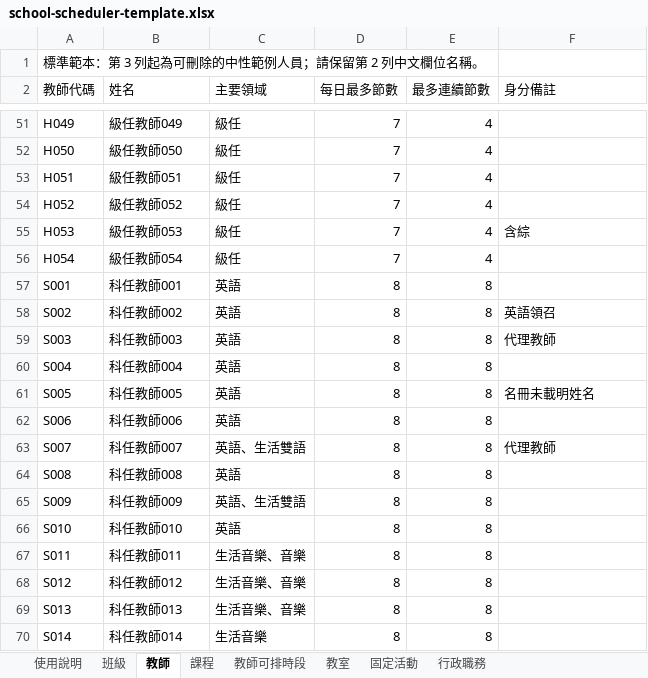
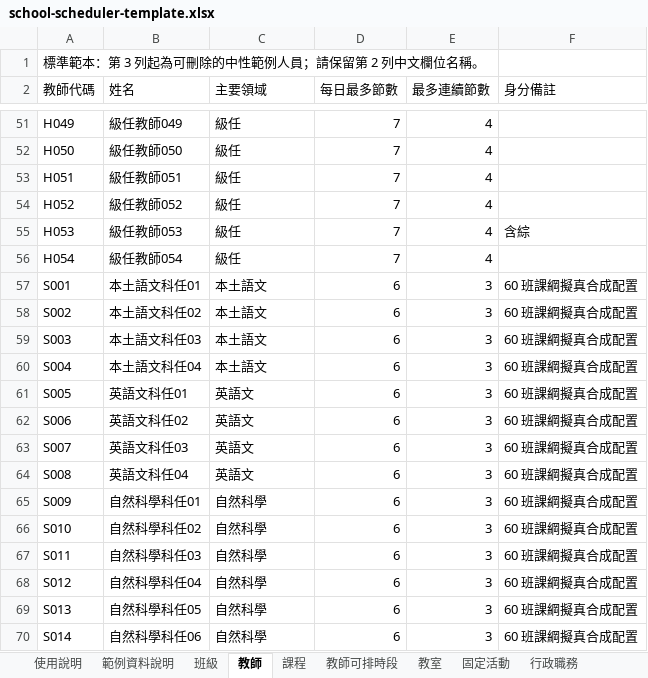
Before and after one commit to polik18/school-scheduler, an Excel workbook: public/school-scheduler-template.xlsx, sheet 教師, drawn as a sheet; only a part is shown, gaps mark what is left out; values as stored, in another font and other column widths than the file's, no borders; the diff covers the shown part only; the diff names each change by its address in the sheet, - before the commit and + after, or states it on an @@ line.

```diff
--- a/public/school-scheduler-template.xlsx (sheet 教師)
+++ b/public/school-scheduler-template.xlsx (sheet 教師)
+sheet tab: 範例資料說明
-B57 (姓名): 科任教師001
+B57 (姓名): 本土語文科任01
-C57:C60 (主要領域): 英語
+C57:C60 (主要領域): 本土語文
-D57:D70 (每日最多節數): 8
+D57:D70 (每日最多節數): 6
-E57:E70 (最多連續節數): 8
+E57:E70 (最多連續節數): 3
-F57 (身分備註): (empty)
+F57 (身分備註): 60 班課綱擬真合成配置
-B58 (姓名): 科任教師002
+B58 (姓名): 本土語文科任02
-F58 (身分備註): 英語領召
+F58 (身分備註): 60 班課綱擬真合成配置
-B59 (姓名): 科任教師003
+B59 (姓名): 本土語文科任03
-F59 (身分備註): 代理教師
+F59 (身分備註): 60 班課綱擬真合成配置
-B60 (姓名): 科任教師004
+B60 (姓名): 本土語文科任04
-F60 (身分備註): (empty)
+F60 (身分備註): 60 班課綱擬真合成配置
-B61 (姓名): 科任教師005
+B61 (姓名): 英語文科任01
-C61:C62 (主要領域): 英語
+C61:C62 (主要領域): 英語文
-F61 (身分備註): 名冊未載明姓名
+F61 (身分備註): 60 班課綱擬真合成配置
-B62 (姓名): 科任教師006
+B62 (姓名): 英語文科任02
-F62 (身分備註): (empty)
+F62 (身分備註): 60 班課綱擬真合成配置
-B63 (姓名): 科任教師007
+B63 (姓名): 英語文科任03
-C63 (主要領域): 英語、生活雙語
+C63 (主要領域): 英語文
-F63 (身分備註): 代理教師
+F63 (身分備註): 60 班課綱擬真合成配置
-B64 (姓名): 科任教師008
+B64 (姓名): 英語文科任04
-C64 (主要領域): 英語
+C64 (主要領域): 英語文
-F64:F70 (身分備註): (empty)
+F64:F70 (身分備註): 60 班課綱擬真合成配置
-B65 (姓名): 科任教師009
+B65 (姓名): 自然科學科任01
-C65 (主要領域): 英語、生活雙語
+C65 (主要領域): 自然科學
-B66 (姓名): 科任教師010
+B66 (姓名): 自然科學科任02
-C66 (主要領域): 英語
+C66 (主要領域): 自然科學
-B67 (姓名): 科任教師011
+B67 (姓名): 自然科學科任03
-C67:C69 (主要領域): 生活音樂、音樂
+C67:C69 (主要領域): 自然科學
-B68 (姓名): 科任教師012
+B68 (姓名): 自然科學科任04
-B69 (姓名): 科任教師013
+B69 (姓名): 自然科學科任05
-B70 (姓名): 科任教師014
+B70 (姓名): 自然科學科任06
-C70 (主要領域): 生活音樂
+C70 (主要領域): 自然科學
```
Also changed, not shown: 90 edited cells elsewhere in this sheet, sheet 課程, sheet 教室, sheet 行政職務, 14 other files.
